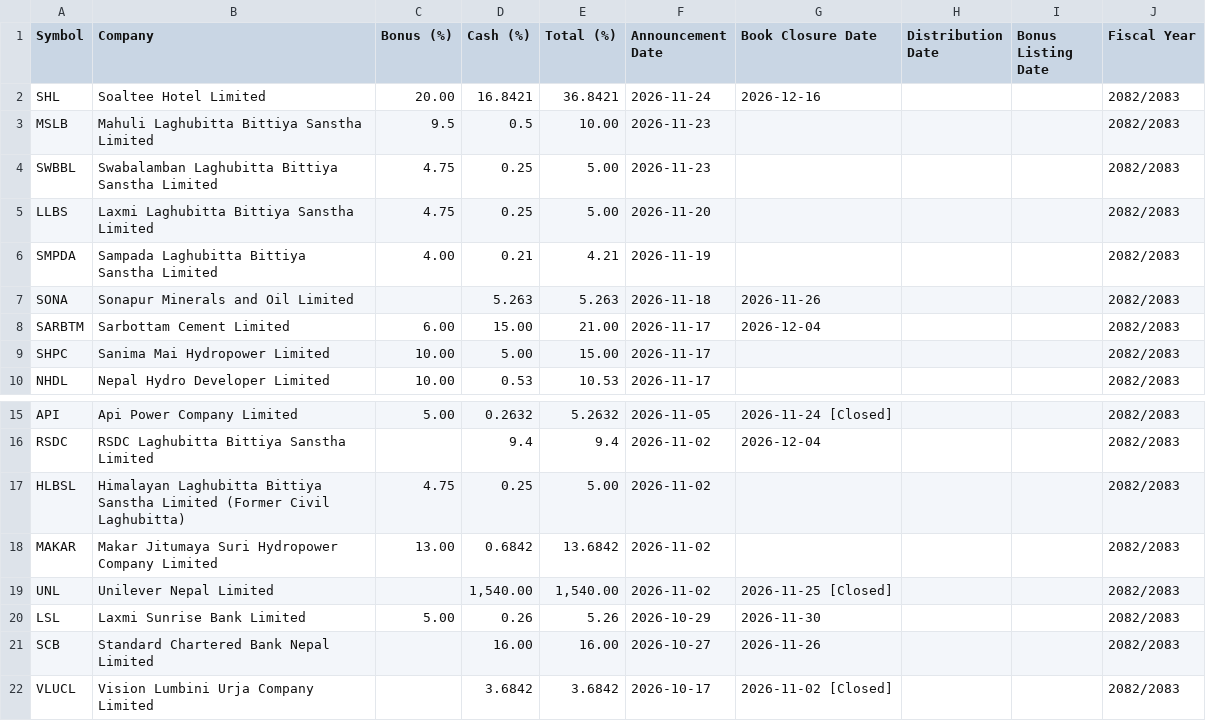
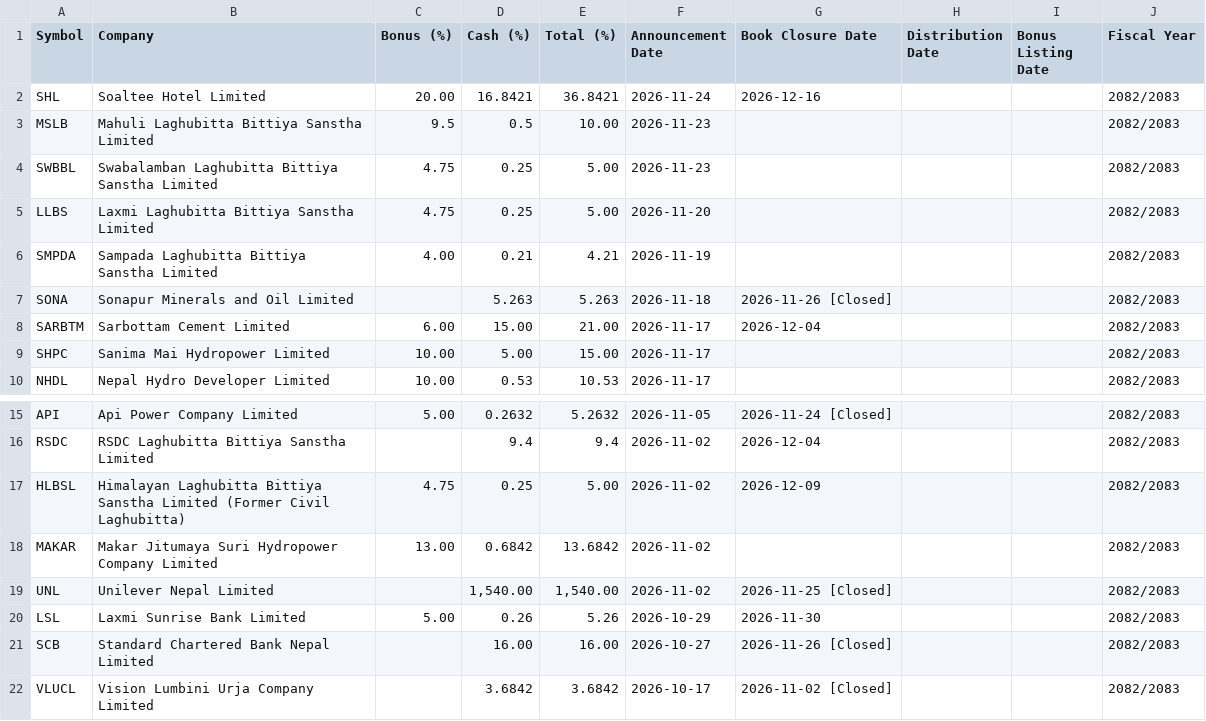
Before and after one commit to bikakhilesh/dividend-history, a CSV file: dividend_history.csv, drawn as a sheet; only a part is shown, gaps mark what is left out.

```diff
--- a/dividend_history.csv
+++ b/dividend_history.csv
@@ -6,3 +6,3 @@ LLBS,Laxmi Laghubitta Bittiya Sanstha Limited,4.75,0.25,5.00,2026-11-20,,,,2082/
 SMPDA,Sampada Laghubitta Bittiya Sanstha Limited,4.00,0.21,4.21,2026-11-19,,,,2082/2083
-SONA,Sonapur Minerals and Oil Limited,,5.263,5.263,2026-11-18,2026-11-26,,,2082/2083
+SONA,Sonapur Minerals and Oil Limited,,5.263,5.263,2026-11-18,2026-11-26 [Closed],,,2082/2083
 SARBTM,Sarbottam Cement Limited,6.00,15.00,21.00,2026-11-17,2026-12-04,,,2082/2083
@@ -16,3 +16,3 @@ API,Api Power Company Limited,5.00,0.2632,5.2632,2026-11-05,2026-11-24 [Closed],
 RSDC,RSDC Laghubitta Bittiya Sanstha Limited,,9.4,9.4,2026-11-02,2026-12-04,,,2082/2083
-HLBSL,Himalayan Laghubitta Bittiya Sanstha Limited (Former Civil Laghubitta),4.75,0.25,5.00,2026-11-02,,,,2082/2083
+HLBSL,Himalayan Laghubitta Bittiya Sanstha Limited (Former Civil Laghubitta),4.75,0.25,5.00,2026-11-02,2026-12-09,,,2082/2083
 MAKAR,Makar Jitumaya Suri Hydropower Company Limited,13.00,0.6842,13.6842,2026-11-02,,,,2082/2083
@@ -20,3 +20,3 @@ UNL,Unilever Nepal Limited,,"1,540.00","1,540.00",2026-11-02,2026-11-25 [Closed]
 LSL,Laxmi Sunrise Bank Limited,5.00,0.26,5.26,2026-10-29,2026-11-30,,,2082/2083
-SCB,Standard Chartered Bank Nepal Limited,,16.00,16.00,2026-10-27,2026-11-26,,,2082/2083
+SCB,Standard Chartered Bank Nepal Limited,,16.00,16.00,2026-10-27,2026-11-26 [Closed],,,2082/2083
 VLUCL,Vision Lumbini Urja Company Limited,,3.6842,3.6842,2026-10-17,2026-11-02 [Closed],,,2082/2083
```
